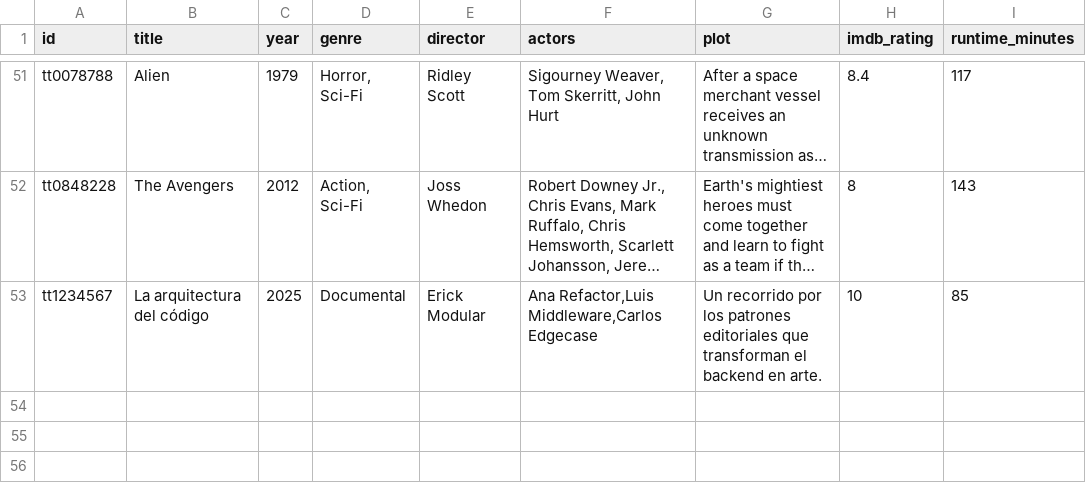
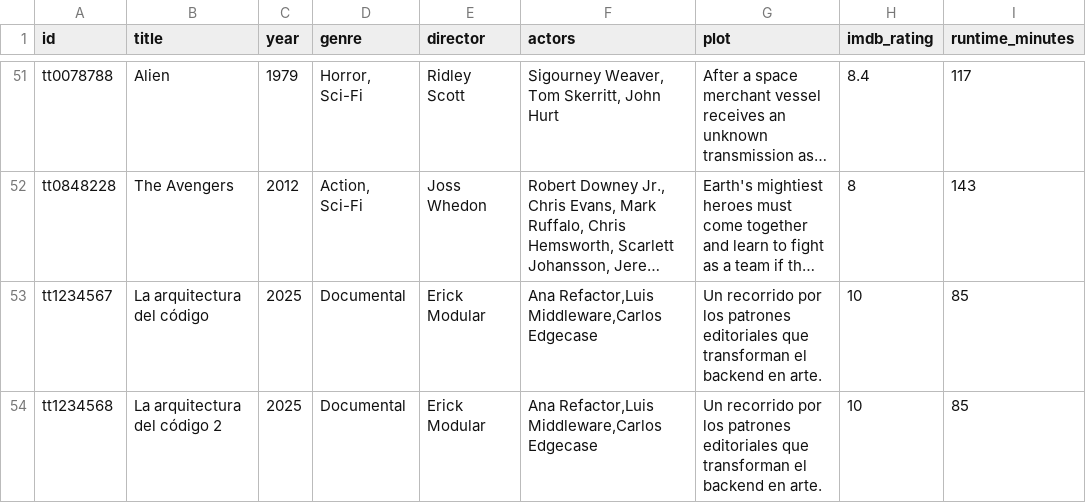
Before and after one commit to CattCloud/movie-match-api, a CSV file: data/movies.csv, drawn as a sheet; only a part is shown, gaps mark what is left out; long unchanged cells end in …; the diff names each change by its address in the sheet, - before the commit and + after, or states it on an @@ line.

```diff
--- a/data/movies.csv
+++ b/data/movies.csv
+row 54: tt1234568 | La arquitectura del código 2 | 2025 | Documental | Erick Modular | Ana Refactor,Luis Middleware,Carlos Edgecase | Un recorrido por los patrones editoriales que transforman el backend en arte. | 10 | 85
```
Also changed, not shown: 2 other files.
